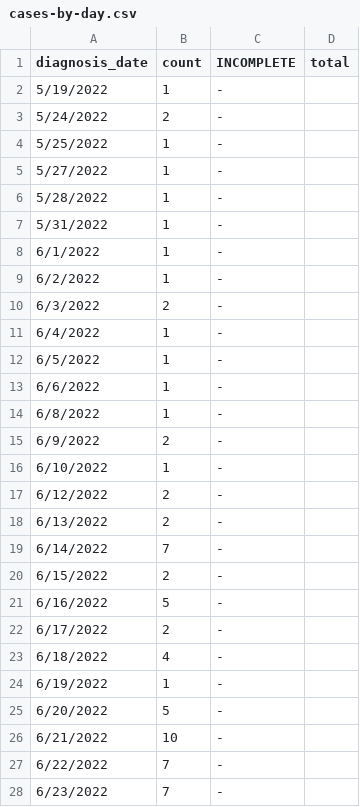
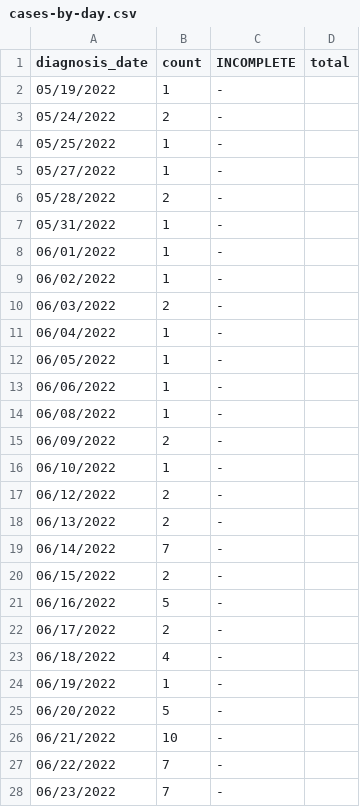
Before and after one commit to nychealth/monkeypox-data, a CSV file: trends/cases-by-day.csv, drawn as a sheet; only a part is shown; the diff covers the shown part only.

Commit message:
Data Update 08/02

```diff
--- a/trends/cases-by-day.csv
+++ b/trends/cases-by-day.csv
@@ -1,28 +1,28 @@
 diagnosis_date,count,INCOMPLETE,total
-5/19/2022,1,-,
-5/24/2022,2,-,
-5/25/2022,1,-,
-5/27/2022,1,-,
-5/28/2022,1,-,
-5/31/2022,1,-,
-6/1/2022,1,-,
-6/2/2022,1,-,
-6/3/2022,2,-,
-6/4/2022,1,-,
-6/5/2022,1,-,
-6/6/2022,1,-,
-6/8/2022,1,-,
-6/9/2022,2,-,
-6/10/2022,1,-,
-6/12/2022,2,-,
-6/13/2022,2,-,
-6/14/2022,7,-,
-6/15/2022,2,-,
-6/16/2022,5,-,
-6/17/2022,2,-,
-6/18/2022,4,-,
-6/19/2022,1,-,
-6/20/2022,5,-,
-6/21/2022,10,-,
-6/22/2022,7,-,
-6/23/2022,7,-,
+05/19/2022,1,-,
+05/24/2022,2,-,
+05/25/2022,1,-,
+05/27/2022,1,-,
+05/28/2022,2,-,
+05/31/2022,1,-,
+06/01/2022,1,-,
+06/02/2022,1,-,
+06/03/2022,2,-,
+06/04/2022,1,-,
+06/05/2022,1,-,
+06/06/2022,1,-,
+06/08/2022,1,-,
+06/09/2022,2,-,
+06/10/2022,1,-,
+06/12/2022,2,-,
+06/13/2022,2,-,
+06/14/2022,7,-,
+06/15/2022,2,-,
+06/16/2022,5,-,
+06/17/2022,2,-,
+06/18/2022,4,-,
+06/19/2022,1,-,
+06/20/2022,5,-,
+06/21/2022,10,-,
+06/22/2022,7,-,
+06/23/2022,7,-,
```
Also changed, not shown: 7 added rows, 6 removed rows and 32 edited cells elsewhere in this file.
